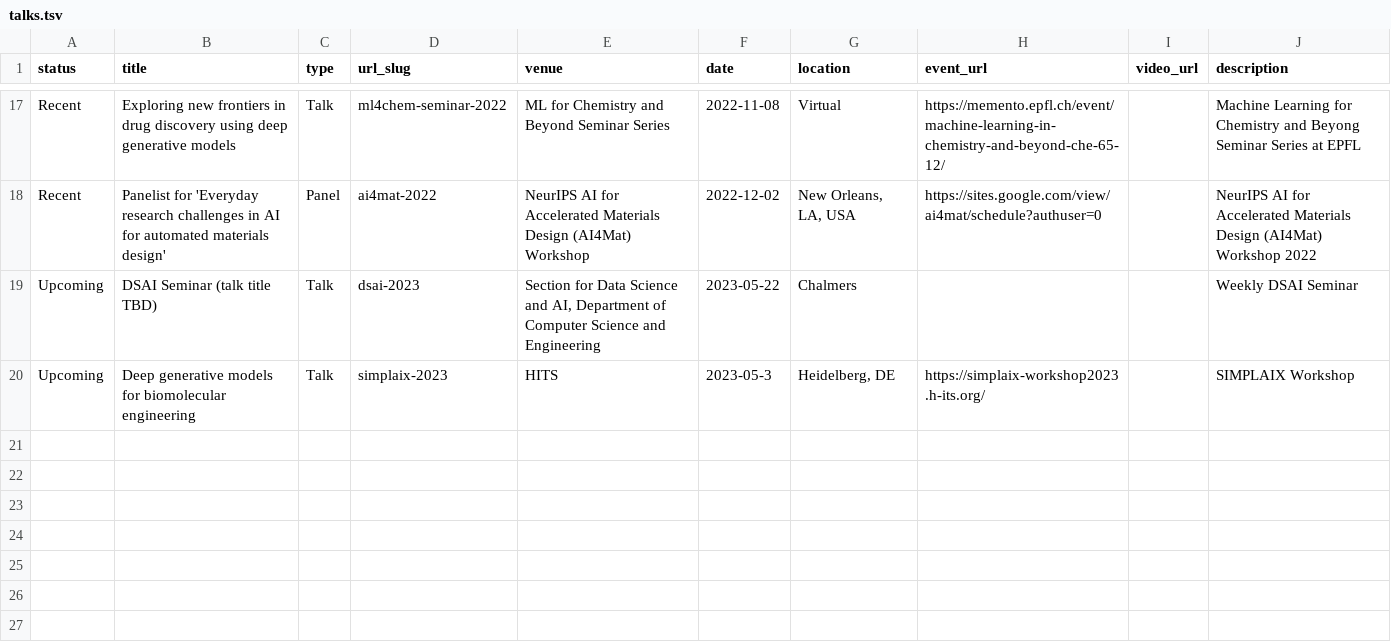
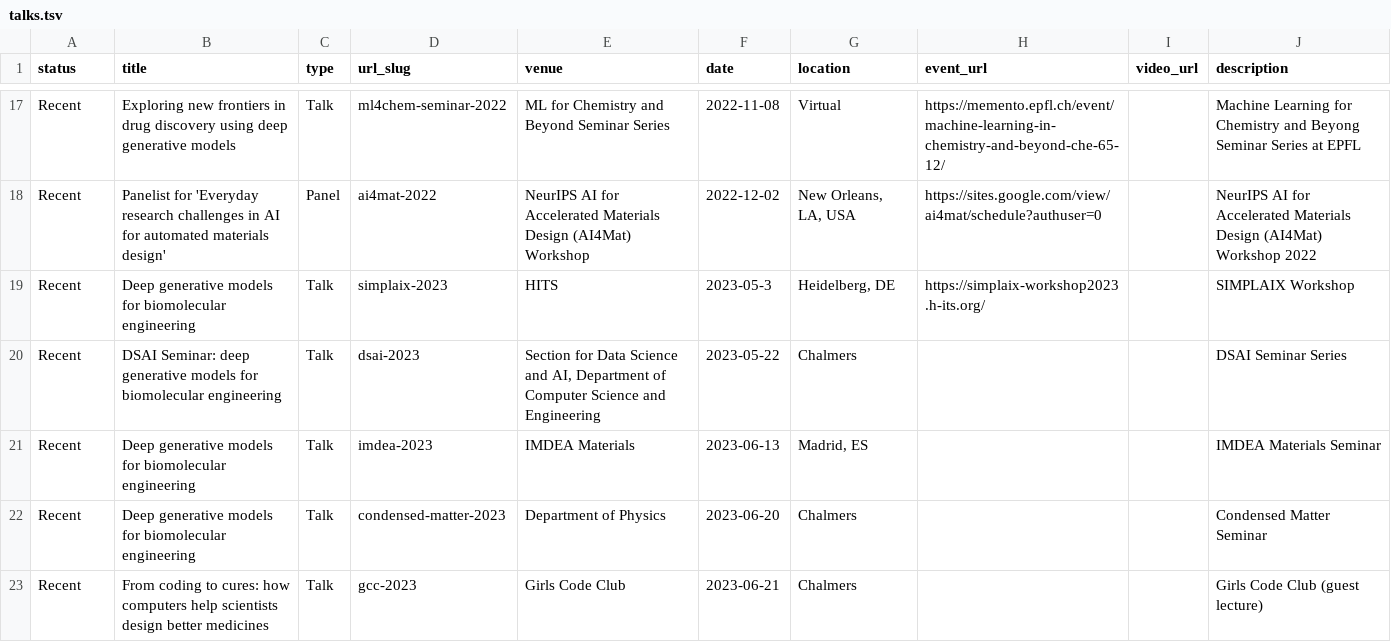
Before and after one commit to rociomer/rociomer.github.io, a TSV file: markdown_generator/talks.tsv, drawn as a sheet; only a part is shown, gaps mark what is left out.

Commit message:
Updated talks, papers, and news

```diff
--- a/markdown_generator/talks.tsv
+++ b/markdown_generator/talks.tsv
@@ -18,3 +18,6 @@ Recent	Exploring new frontiers in drug discovery using deep generative models	Ta
 Recent	Panelist for 'Everyday research challenges in AI for automated materials design'	Panel	ai4mat-2022	NeurIPS AI for Accelerated Materials Design (AI4Mat) Workshop	2022-12-02	New Orleans, LA, USA	https://sites.google.com/view/ai4mat/schedule?authuser=0		NeurIPS AI for Accelerated Materials Design (AI4Mat) Workshop 2022
-Upcoming	DSAI Seminar (talk title TBD)	Talk	dsai-2023	Section for Data Science and AI, Department of Computer Science and Engineering	2023-05-22	Chalmers			Weekly DSAI Seminar
-Upcoming	Deep generative models for biomolecular engineering	Talk	simplaix-2023	HITS	2023-05-3	Heidelberg, DE	https://simplaix-workshop2023.h-its.org/		SIMPLAIX Workshop
+Recent	Deep generative models for biomolecular engineering	Talk	simplaix-2023	HITS	2023-05-3	Heidelberg, DE	https://simplaix-workshop2023.h-its.org/		SIMPLAIX Workshop
+Recent	DSAI Seminar: deep generative models for biomolecular engineering	Talk	dsai-2023	Section for Data Science and AI, Department of Computer Science and Engineering	2023-05-22	Chalmers			DSAI Seminar Series
+Recent	Deep generative models for biomolecular engineering	Talk	imdea-2023	IMDEA Materials	2023-06-13	Madrid, ES			IMDEA Materials Seminar
+Recent	Deep generative models for biomolecular engineering	Talk	condensed-matter-2023	Department of Physics	2023-06-20	Chalmers			Condensed Matter Seminar
+Recent	From coding to cures: how computers help scientists design better medicines	Talk	gcc-2023	Girls Code Club	2023-06-21	Chalmers			Girls Code Club (guest lecture)
```
Also changed, not shown: markdown_generator/publications.tsv, 20 other files.
